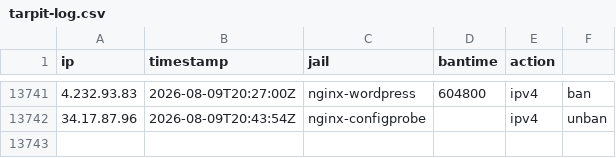
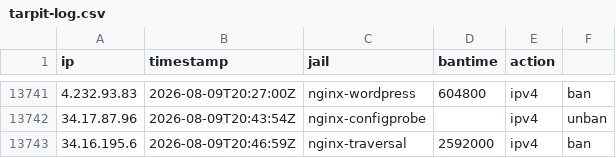
Before and after one commit to perrins-p/EDL, a CSV file: tarpit-log.csv, drawn as a sheet; only a part is shown, gaps mark what is left out.

Commit message:
ban 34.16.195.6 (nginx-traversal, 2592000s)

```diff
--- a/tarpit-log.csv
+++ b/tarpit-log.csv
@@ -13742 +13742,2 @@ ip,timestamp,jail,bantime,action
 34.17.87.96,2026-08-09T20:43:54Z,nginx-configprobe,,ipv4,unban
+34.16.195.6,2026-08-09T20:46:59Z,nginx-traversal,2592000,ipv4,ban
```
Also changed, not shown: 2 other files.
